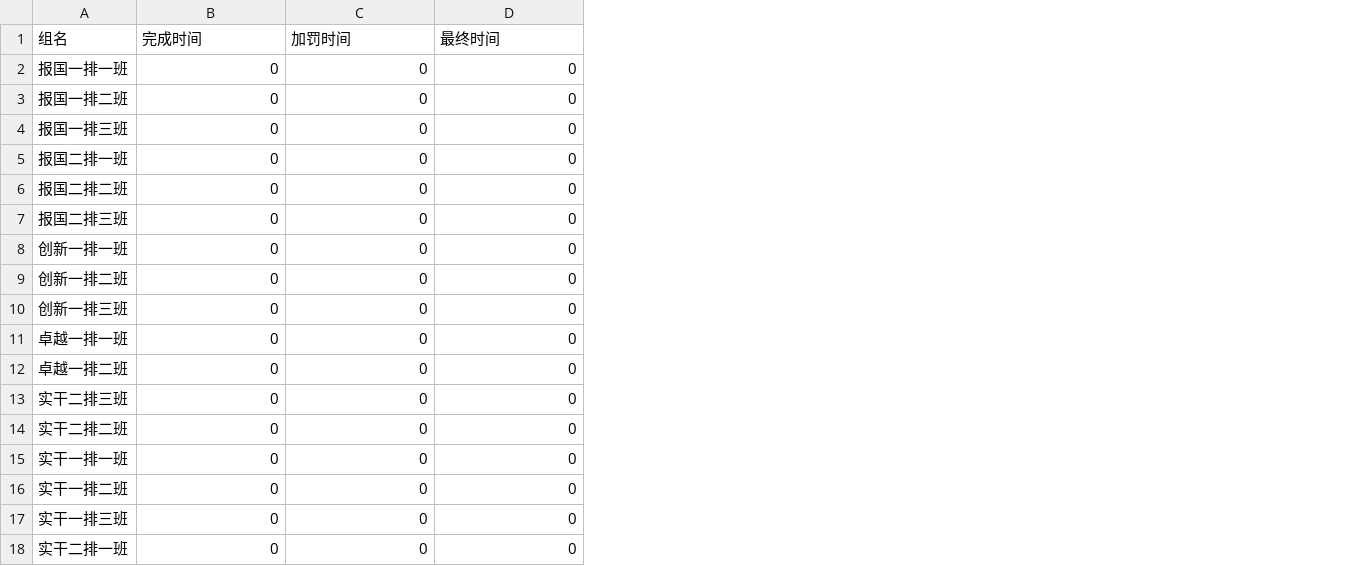
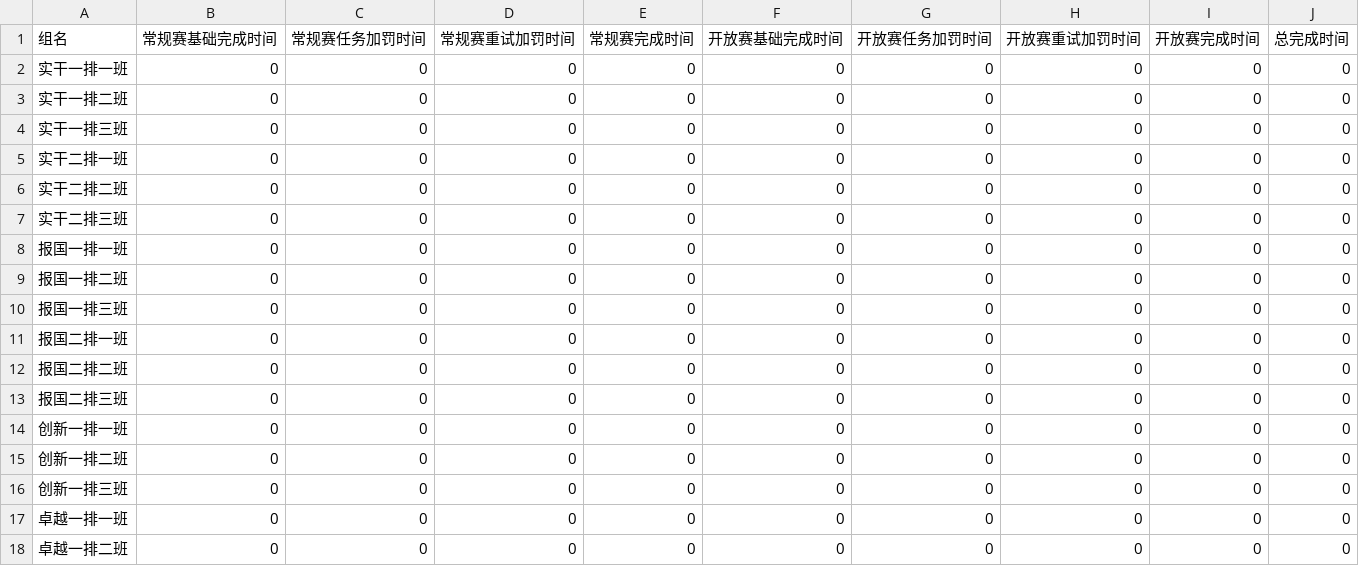
Before and after one commit to veryjoyran/ScienceCamp_ranking, a CSV file: leaderboard.csv, drawn as a sheet; the diff names each change by its address in the sheet, - before the commit and + after, or states it on an @@ line.

```diff
--- a/leaderboard.csv
+++ b/leaderboard.csv
+column E (常规赛完成时间), rows 8-18: all 0
+column F (开放赛基础完成时间), rows 8-18: all 0
+column G (开放赛任务加罚时间), rows 8-18: all 0
+column H (开放赛重试加罚时间), rows 8-18: all 0
+column I (开放赛完成时间), rows 8-18: all 0
+column J (总完成时间), rows 8-18: all 0
-B1: 完成时间
+B1: 常规赛基础完成时间
-C1: 加罚时间
+C1: 常规赛任务加罚时间
-D1: 最终时间
+D1: 常规赛重试加罚时间
@@ row 15 moved to row 2: 实干一排一班 @@
@@ row 16 moved to row 3: 实干一排二班 @@
@@ row 17 moved to row 4: 实干一排三班 @@
@@ row 18 moved to row 5: 实干二排一班 @@
@@ row 14 moved to row 6: 实干二排二班 @@
@@ row 13 moved to row 7: 实干二排三班 @@
```
Also changed, not shown: 2 other files.
